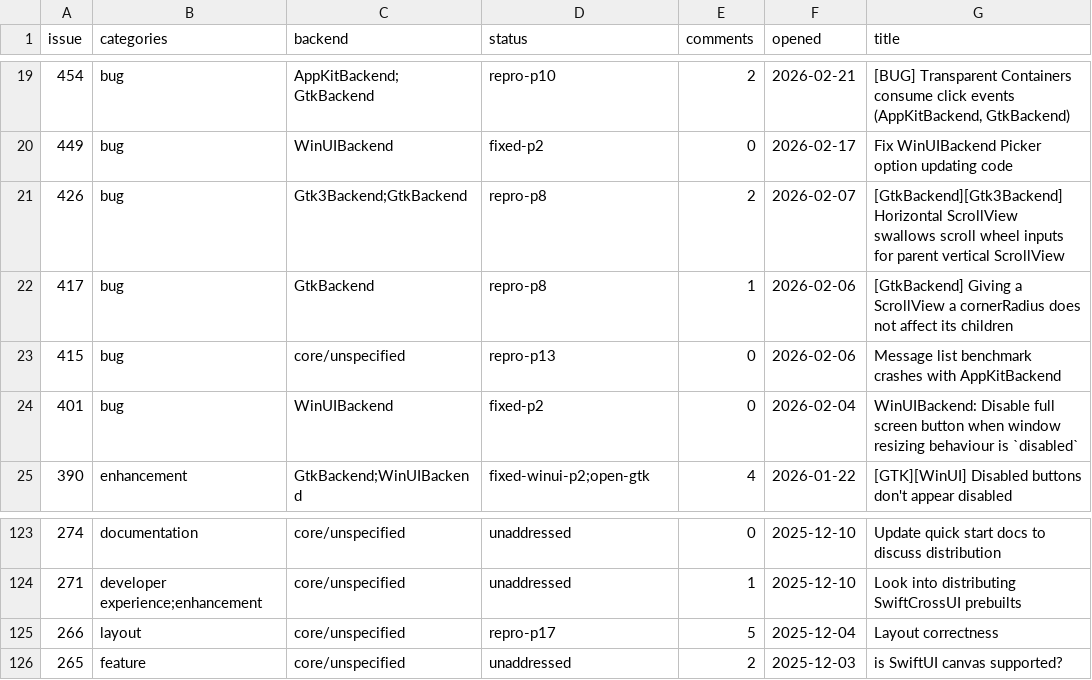
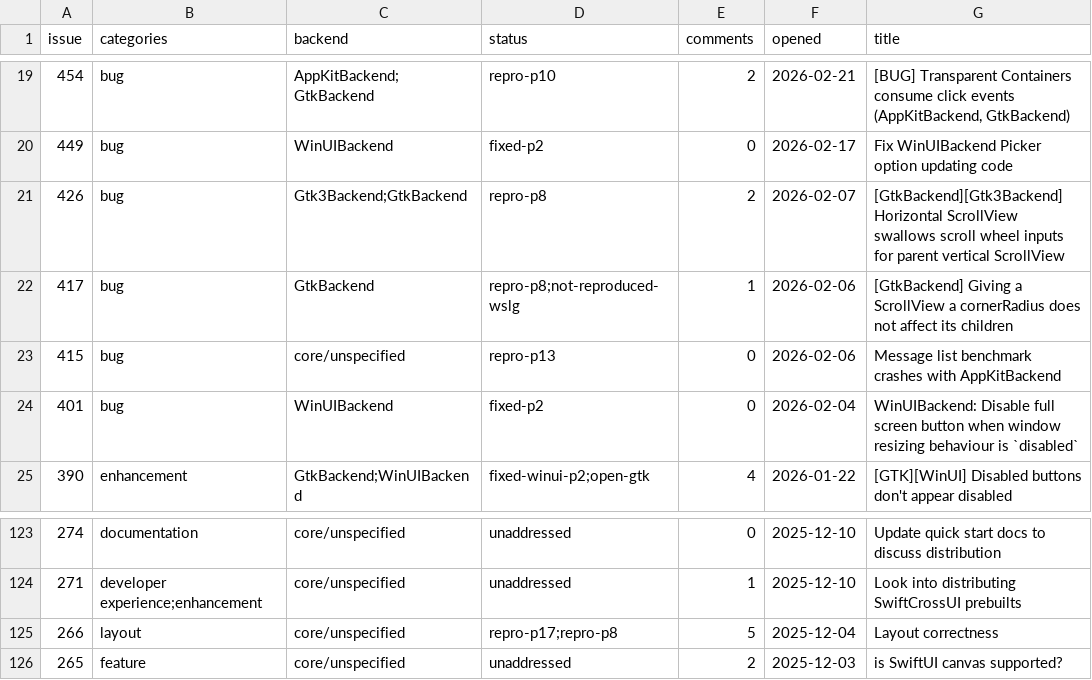
Before and after one commit to raliclo/swift-cross-ui, a CSV file: testapp/issues.csv, drawn as a sheet; only a part is shown, gaps mark what is left out.

```diff
--- a/testapp/issues.csv
+++ b/testapp/issues.csv
@@ -21,3 +21,3 @@ issue,categories,backend,status,comments,opened,title
 426,bug,Gtk3Backend;GtkBackend,repro-p8,2,2026-02-07,[GtkBackend][Gtk3Backend] Horizontal ScrollView swallows scroll wheel inputs for parent vertical ScrollView
-417,bug,GtkBackend,repro-p8,1,2026-02-06,[GtkBackend] Giving a ScrollView a cornerRadius does not affect its children
+417,bug,GtkBackend,repro-p8;not-reproduced-wslg,1,2026-02-06,[GtkBackend] Giving a ScrollView a cornerRadius does not affect its children
 415,bug,core/unspecified,repro-p13,0,2026-02-06,Message list benchmark crashes with AppKitBackend
@@ -124,3 +124,3 @@ issue,categories,backend,status,comments,opened,title
 271,developer experience;enhancement,core/unspecified,unaddressed,1,2025-12-10,Look into distributing SwiftCrossUI prebuilts
-266,layout,core/unspecified,repro-p17,5,2025-12-04,Layout correctness
+266,layout,core/unspecified,repro-p17;repro-p8,5,2025-12-04,Layout correctness
 265,feature,core/unspecified,unaddressed,2,2025-12-03,is SwiftUI canvas supported?
```
Also changed, not shown: 2 other files.
